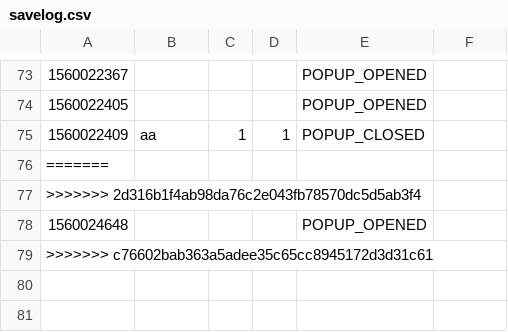
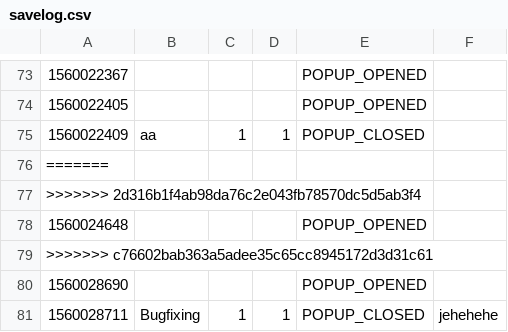
Before and after one commit to 0Franky/Emotions-Contest, a CSV file: JAVA/CSV/savelog.csv, drawn as a sheet; only a part is shown, gaps mark what is left out; the diff names each change by its address in the sheet, - before the commit and + after, or states it on an @@ line.

Commit message:
Aggiunta scelta attività a PopupWindow

```diff
--- a/JAVA/CSV/savelog.csv
+++ b/JAVA/CSV/savelog.csv
+row 80: 1560028690 |  |  |  | POPUP_OPENED
+row 81: 1560028711 | Bugfixing | 1 | 1 | POPUP_CLOSED | jehehehe
```
Also changed, not shown: 2 other files.
